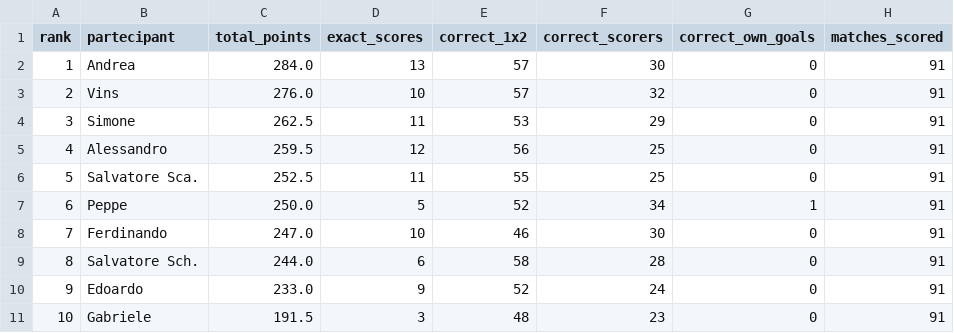
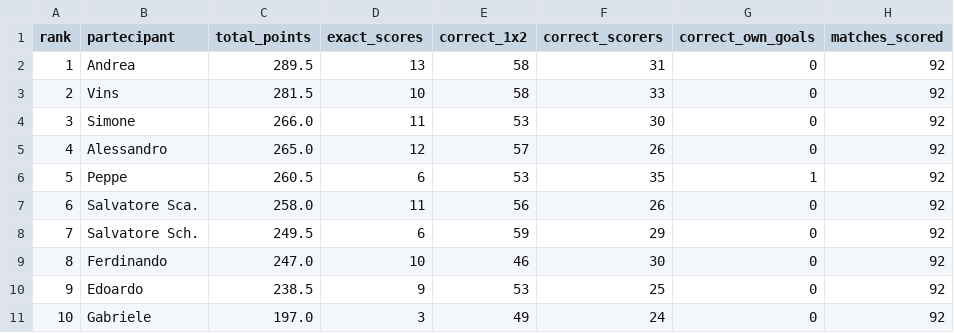
Before and after one commit to andreapoi/INNIAREBACK, a CSV file: data/standings.csv, drawn as a sheet.

Commit message:
Update standings - 2026-07-06 07:26:08

```diff
--- a/data/standings.csv
+++ b/data/standings.csv
@@ -1,11 +1,11 @@
 rank,partecipant,total_points,exact_scores,correct_1x2,correct_scorers,correct_own_goals,matches_scored
-1,Andrea,284.0,13,57,30,0,91
-2,Vins,276.0,10,57,32,0,91
-3,Simone,262.5,11,53,29,0,91
-4,Alessandro,259.5,12,56,25,0,91
-5,Salvatore Sca.,252.5,11,55,25,0,91
-6,Peppe,250.0,5,52,34,1,91
-7,Ferdinando,247.0,10,46,30,0,91
-8,Salvatore Sch.,244.0,6,58,28,0,91
-9,Edoardo,233.0,9,52,24,0,91
-10,Gabriele,191.5,3,48,23,0,91
+1,Andrea,289.5,13,58,31,0,92
+2,Vins,281.5,10,58,33,0,92
+3,Simone,266.0,11,53,30,0,92
+4,Alessandro,265.0,12,57,26,0,92
+5,Peppe,260.5,6,53,35,1,92
+6,Salvatore Sca.,258.0,11,56,26,0,92
+7,Salvatore Sch.,249.5,6,59,29,0,92
+8,Ferdinando,247.0,10,46,30,0,92
+9,Edoardo,238.5,9,53,25,0,92
+10,Gabriele,197.0,3,49,24,0,92
```
